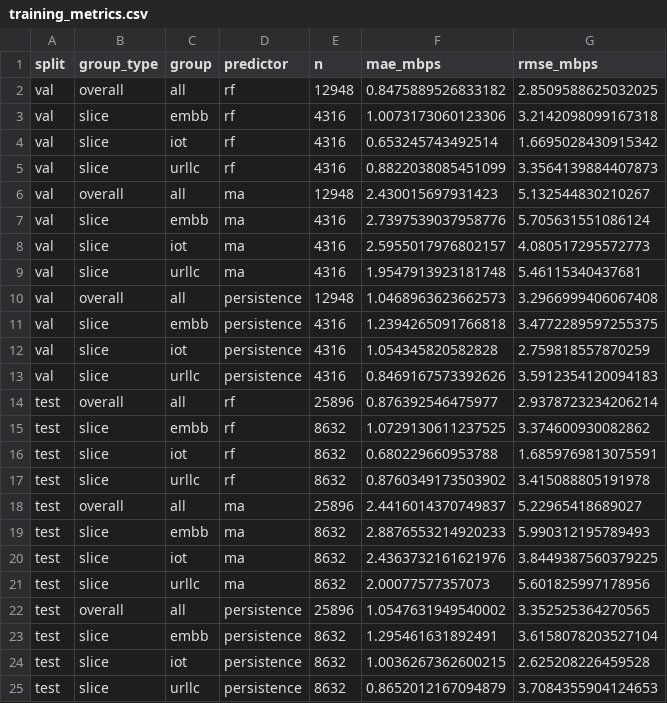
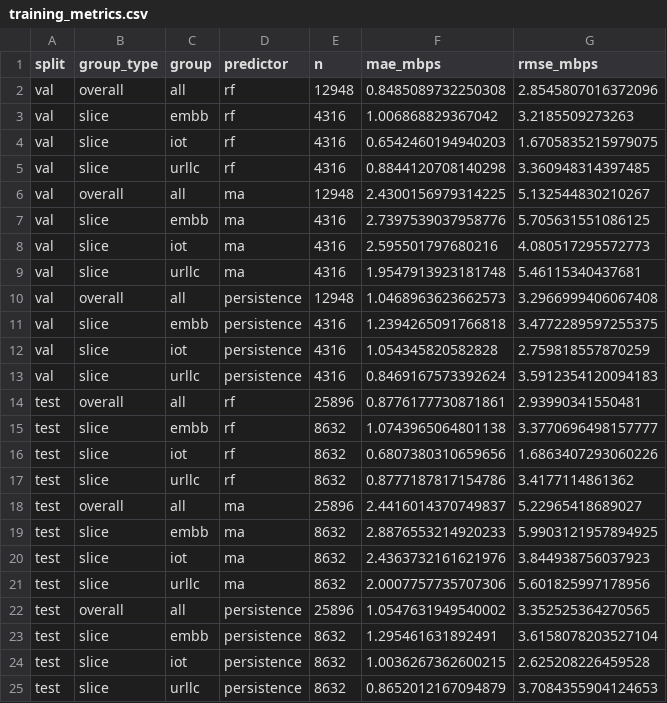
Before and after one commit to PavanTeja201107/ACN-5G-Slicing, a CSV file: results/ml/training_metrics.csv, drawn as a sheet.

```diff
--- a/results/ml/training_metrics.csv
+++ b/results/ml/training_metrics.csv
@@ -1,9 +1,9 @@
 split,group_type,group,predictor,n,mae_mbps,rmse_mbps
-val,overall,all,rf,12948,0.8475889526833182,2.8509588625032025
-val,slice,embb,rf,4316,1.0073173060123306,3.2142098099167318
-val,slice,iot,rf,4316,0.653245743492514,1.6695028430915342
-val,slice,urllc,rf,4316,0.8822038085451099,3.3564139884407873
-val,overall,all,ma,12948,2.430015697931423,5.132544830210267
-val,slice,embb,ma,4316,2.7397539037958776,5.705631551086124
-val,slice,iot,ma,4316,2.5955017976802157,4.080517295572773
+val,overall,all,rf,12948,0.8485089732250308,2.8545807016372096
+val,slice,embb,rf,4316,1.006868829367042,3.2185509273263
+val,slice,iot,rf,4316,0.6542460194940203,1.6705835215979075
+val,slice,urllc,rf,4316,0.8844120708140298,3.360948314397485
+val,overall,all,ma,12948,2.4300156979314225,5.132544830210267
+val,slice,embb,ma,4316,2.7397539037958776,5.705631551086125
+val,slice,iot,ma,4316,2.595501797680216,4.080517295572773
 val,slice,urllc,ma,4316,1.9547913923181748,5.46115340437681
@@ -12,11 +12,11 @@ val,slice,embb,persistence,4316,1.2394265091766818,3.4772289597255375
 val,slice,iot,persistence,4316,1.054345820582828,2.759818557870259
-val,slice,urllc,persistence,4316,0.8469167573392626,3.5912354120094183
-test,overall,all,rf,25896,0.876392546475977,2.9378723234206214
-test,slice,embb,rf,8632,1.0729130611237525,3.374600930082862
-test,slice,iot,rf,8632,0.680229660953788,1.6859769813075591
-test,slice,urllc,rf,8632,0.8760349173503902,3.415088805191978
+val,slice,urllc,persistence,4316,0.8469167573392624,3.5912354120094183
+test,overall,all,rf,25896,0.8776177730871861,2.93990341550481
+test,slice,embb,rf,8632,1.0743965064801138,3.3770696498157777
+test,slice,iot,rf,8632,0.6807380310659656,1.6863407293060226
+test,slice,urllc,rf,8632,0.8777187817154786,3.4177114861362
 test,overall,all,ma,25896,2.4416014370749837,5.22965418689027
-test,slice,embb,ma,8632,2.8876553214920233,5.990312195789493
-test,slice,iot,ma,8632,2.4363732161621976,3.8449387560379225
-test,slice,urllc,ma,8632,2.00077577357073,5.601825997178956
+test,slice,embb,ma,8632,2.8876553214920233,5.9903121957894925
+test,slice,iot,ma,8632,2.4363732161621976,3.844938756037923
+test,slice,urllc,ma,8632,2.0007757735707306,5.601825997178956
 test,overall,all,persistence,25896,1.0547631949540002,3.352525364270565
```
Also changed, not shown: results/comparison_three_way.csv, results/ml/prediction_accuracy.csv, 47 other files.
